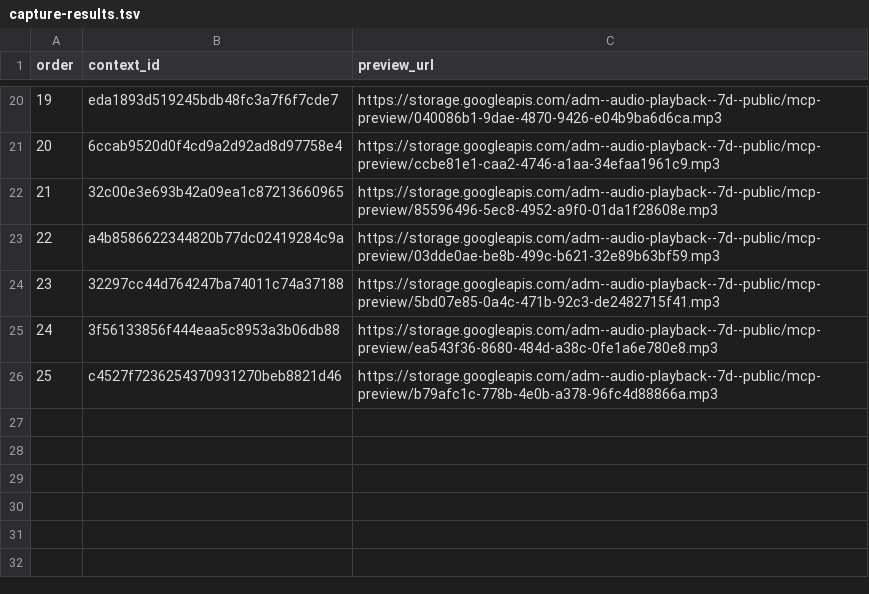
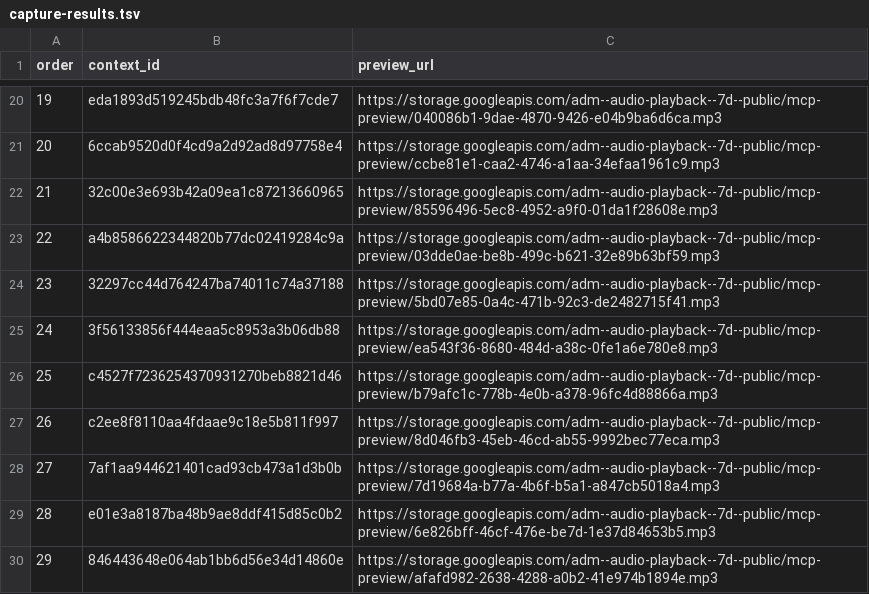
Before and after one commit to Paiea/peg-leg-greg-reader, a TSV file: greg-again/audio/light/takes/021/capture-results.tsv, drawn as a sheet; only a part is shown, gaps mark what is left out; the diff names each change by its address in the sheet, - before the commit and + after, or states it on an @@ line.

Commit message:
Complete Audio Score Light Chapter 021 preview captures

```diff
--- a/greg-again/audio/light/takes/021/capture-results.tsv
+++ b/greg-again/audio/light/takes/021/capture-results.tsv
+row 27: 26 | c2ee8f8110aa4fdaae9c18e5b811f997 | https://storage.googleapis.com/adm--audio-playback--7d--public/mcp-preview/8d046fb3-45eb-46cd-ab55-9992bec77eca.mp3
+row 28: 27 | 7af1aa944621401cad93cb473a1d3b0b | https://storage.googleapis.com/adm--audio-playback--7d--public/mcp-preview/7d19684a-b77a-4b6f-b5a1-a847cb5018a4.mp3
+row 29: 28 | e01e3a8187ba48b9ae8ddf415d85c0b2 | https://storage.googleapis.com/adm--audio-playback--7d--public/mcp-preview/6e826bff-46cf-476e-be7d-1e37d84653b5.mp3
+row 30: 29 | 846443648e064ab1bb6d56e34d14860e | https://storage.googleapis.com/adm--audio-playback--7d--public/mcp-preview/afafd982-2638-4288-a0b2-41e974b1894e.mp3
```
